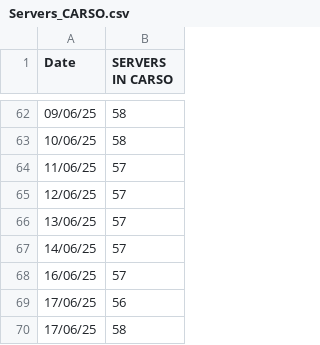
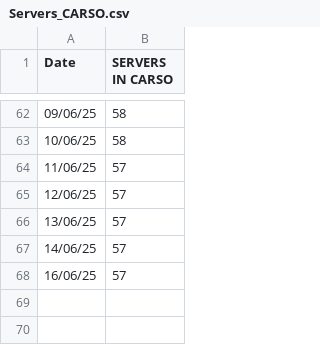
Before and after one commit to JesusArellano16/AXO, a CSV file: src/Graficas/Servers_CARSO.csv, drawn as a sheet; only a part is shown, gaps mark what is left out; the diff names each change by its address in the sheet, - before the commit and + after, or states it on an @@ line.

```diff
--- a/src/Graficas/Servers_CARSO.csv
+++ b/src/Graficas/Servers_CARSO.csv
-row 69: 17/06/25 | 56
-row 70: 17/06/25 | 58
```
Also changed, not shown: src/Graficas/Cortex_CARSO.csv, src/Graficas/Cortex_IXTLA.csv, 7 other files.
